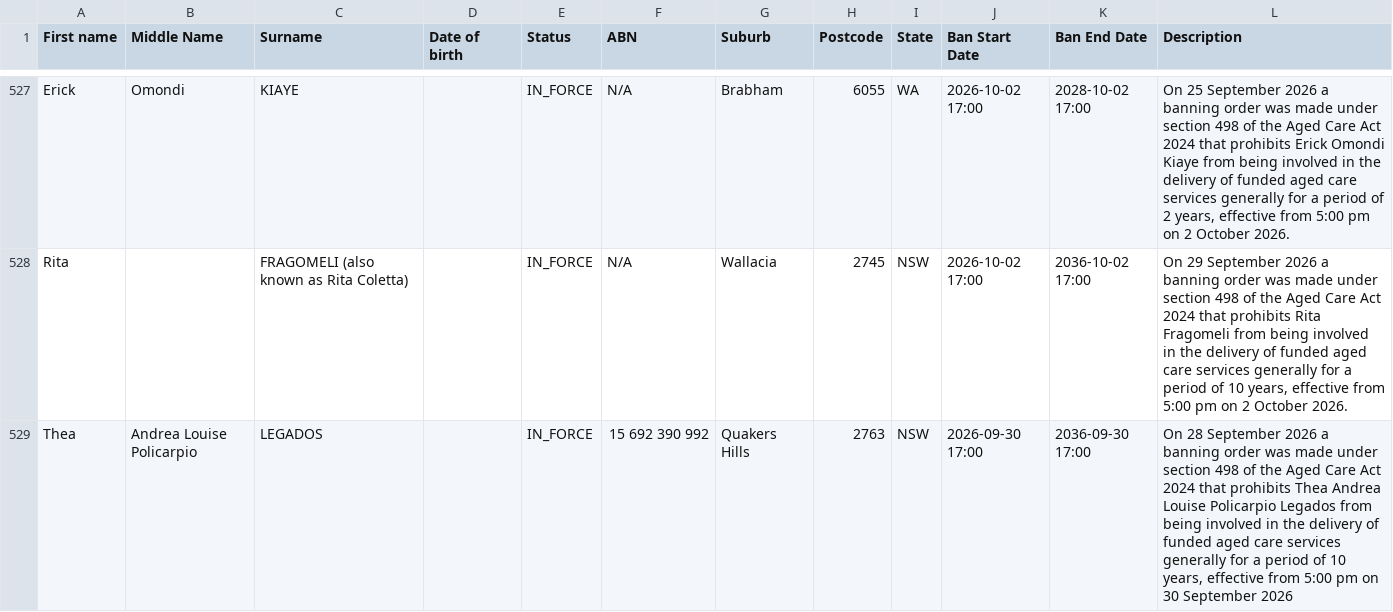
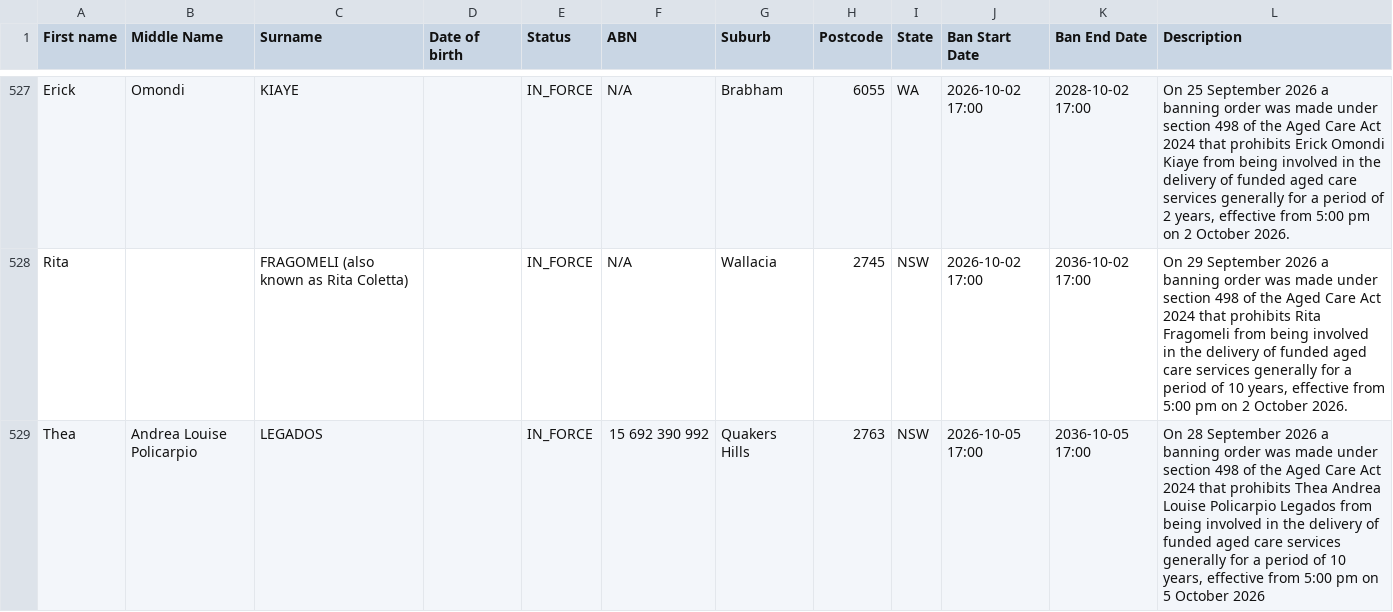
Before and after one commit to dovida-stuff/bancheck, a CSV file: aged-care-register.csv, drawn as a sheet; only a part is shown, gaps mark what is left out; the diff covers the shown part only.

```diff
--- a/aged-care-register.csv
+++ b/aged-care-register.csv
@@ -530,2 +530,2 @@ Erick,Omondi,KIAYE,,IN_FORCE,N/A,Brabham,6055,WA, 2026-10-02 17:00, 2028-10-02 1
 Rita ,,FRAGOMELI (also known as Rita Coletta),,IN_FORCE,N/A,Wallacia ,2745,NSW , 2026-10-02 17:00, 2036-10-02 17:00,"On 29 September 2026 a banning order was made under section 498 of the Aged Care Act 2024 that prohibits Rita Fragomeli from being involved in the delivery of funded aged care services generally for a period of 10 years, effective from 5:00 pm on 2 October 2026."
-Thea,Andrea Louise Policarpio,LEGADOS,,IN_FORCE,15 692 390 992,Quakers Hills,2763,NSW, 2026-09-30 17:00, 2036-09-30 17:00,"On 28 September 2026 a banning order was made under section 498 of the Aged Care Act 2024 that prohibits Thea Andrea Louise Policarpio Legados from being involved in the delivery of funded aged care services generally for a period of 10 years, effective from 5:00 pm on 30 September 2026"
+Thea,Andrea Louise Policarpio,LEGADOS,,IN_FORCE,15 692 390 992,Quakers Hills,2763,NSW, 2026-10-05 17:00, 2036-10-05 17:00,"On 28 September 2026 a banning order was made under section 498 of the Aged Care Act 2024 that prohibits Thea Andrea Louise Policarpio Legados from being involved in the delivery of funded aged care services generally for a period of 10 years, effective from 5:00 pm on 5 October 2026"
```
Also changed, not shown: 1 added row and 1 edited cell elsewhere in this file, 1 other file.
